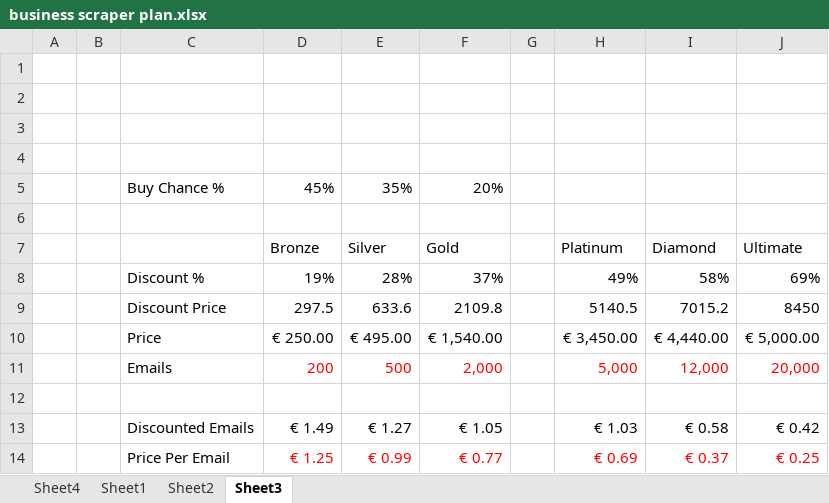
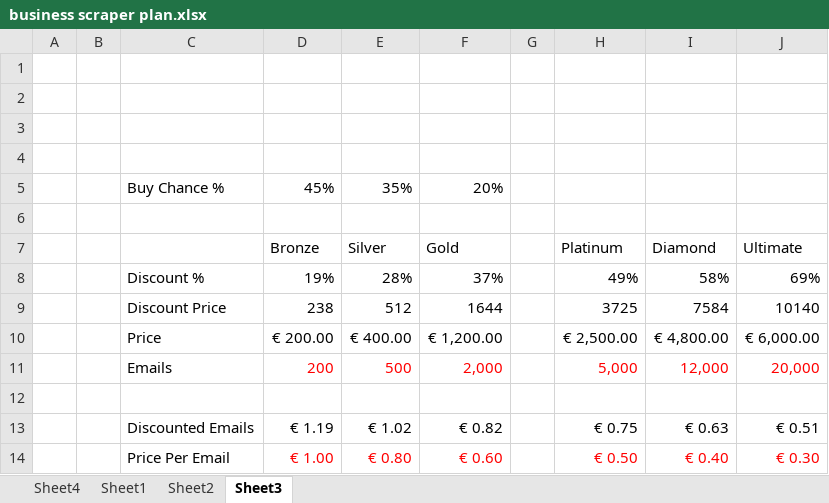
Before and after one commit to xgino/bolar, an Excel workbook: documents/business scraper plan.xlsx, sheet Sheet3, drawn as a sheet; values as stored, in another font and other column widths than the file's, no borders; removed rows and columns are numbered as before the commit, all else as after; the diff names each change by its address in the sheet, - before the commit and + after, or states it on an @@ line.

```diff
--- a/documents/business scraper plan.xlsx (sheet Sheet3)
+++ b/documents/business scraper plan.xlsx (sheet Sheet3)
-row 9:  |  | Discount Price | 297.5 | 633.6 | 2109.8 |  | 5140.5 | 7015.2 | 8450
-row 10:  |  | Price | € 250.00 | € 495.00 | € 1,540.00 |  | € 3,450.00 | € 4,440.00 | € 5,000.00
+row 9:  |  | Discount Price | 238 | 512 | 1644 |  | 3725 | 7584 | 10140
+row 10:  |  | Price | € 200.00 | € 400.00 | € 1,200.00 |  | € 2,500.00 | € 4,800.00 | € 6,000.00
-row 13:  |  | Discounted Emails | € 1.49 | € 1.27 | € 1.05 |  | € 1.03 | € 0.58 | € 0.42
-row 14:  |  | Price Per Email | € 1.25 | € 0.99 | € 0.77 |  | € 0.69 | € 0.37 | € 0.25
+row 13:  |  | Discounted Emails | € 1.19 | € 1.02 | € 0.82 |  | € 0.75 | € 0.63 | € 0.51
+row 14:  |  | Price Per Email | € 1.00 | € 0.80 | € 0.60 |  | € 0.50 | € 0.40 | € 0.30
```
Also changed, not shown: sheet Sheet2, sheet Sheet1, 35 other files.
